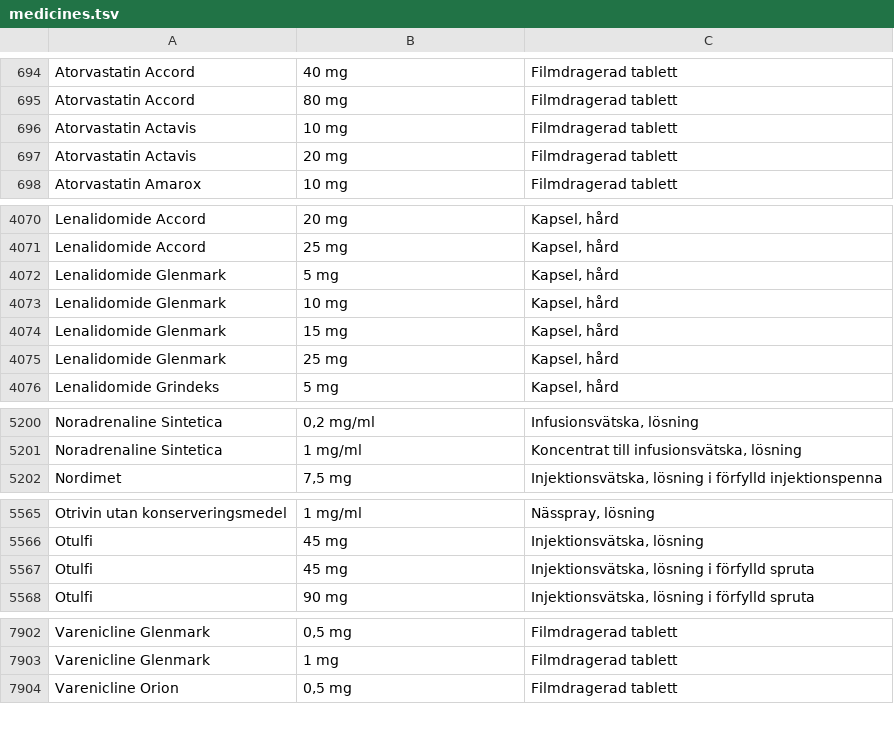
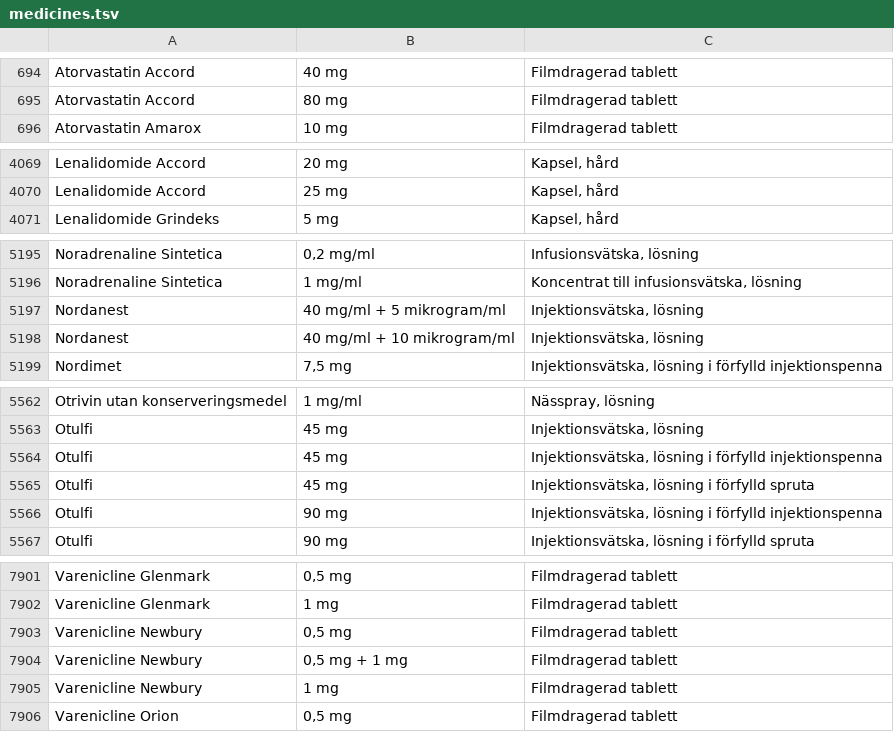
Before and after one commit to ParTee71/ReseApoteket, a TSV file: app/src/main/assets/medicines.tsv, drawn as a sheet; only a part is shown, gaps mark what is left out; removed rows and columns are numbered as before the commit, all else as after; the diff covers the shown part only; the diff names each change by its address in the sheet, - before the commit and + after, or states it on an @@ line.

```diff
--- a/app/src/main/assets/medicines.tsv
+++ b/app/src/main/assets/medicines.tsv
-row 696: Atorvastatin Actavis | 10 mg | Filmdragerad tablett
-row 697: Atorvastatin Actavis | 20 mg | Filmdragerad tablett
-row 4072: Lenalidomide Glenmark | 5 mg | Kapsel, hård
-row 4073: Lenalidomide Glenmark | 10 mg | Kapsel, hård
-row 4074: Lenalidomide Glenmark | 15 mg | Kapsel, hård
-row 4075: Lenalidomide Glenmark | 25 mg | Kapsel, hård
+row 5197: Nordanest | 40 mg/ml + 5 mikrogram/ml | Injektionsvätska, lösning
+row 5198: Nordanest | 40 mg/ml + 10 mikrogram/ml | Injektionsvätska, lösning
+row 5564: Otulfi | 45 mg | Injektionsvätska, lösning i förfylld injektionspenna
+row 5566: Otulfi | 90 mg | Injektionsvätska, lösning i förfylld injektionspenna
+row 7903: Varenicline Newbury | 0,5 mg | Filmdragerad tablett
+row 7904: Varenicline Newbury | 0,5 mg + 1 mg | Filmdragerad tablett
+row 7905: Varenicline Newbury | 1 mg | Filmdragerad tablett
```
Also changed, not shown: 9 added rows, 8 removed rows and 1 edited cell elsewhere in this file, 2 other files.
